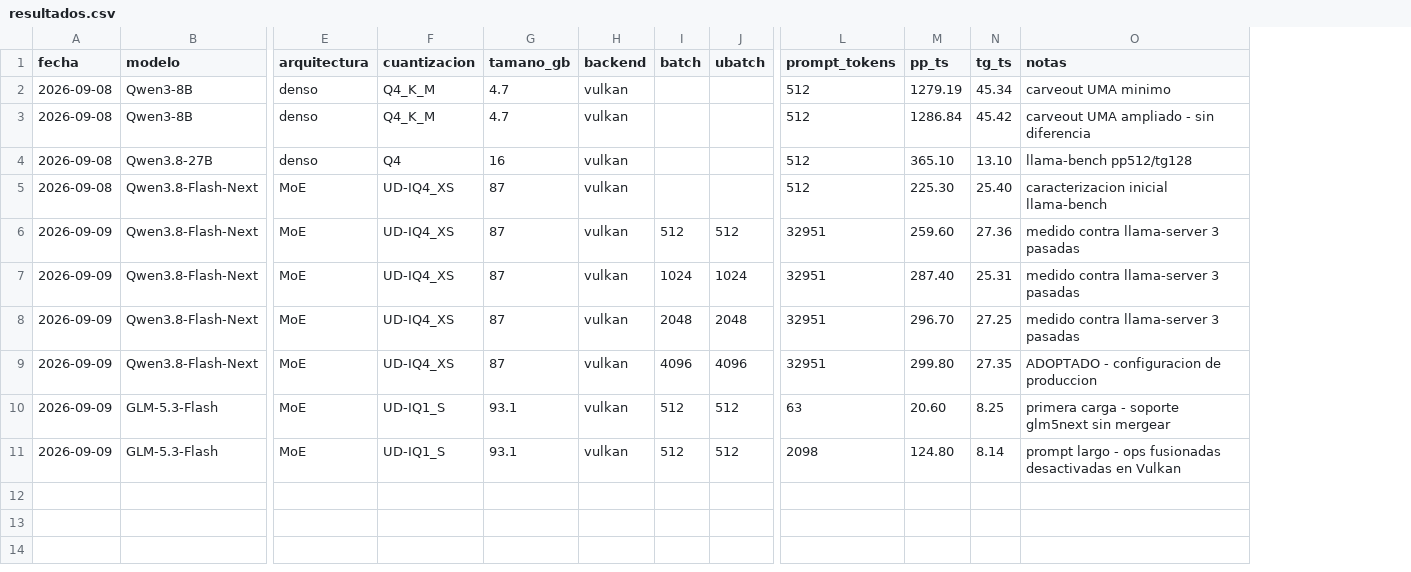
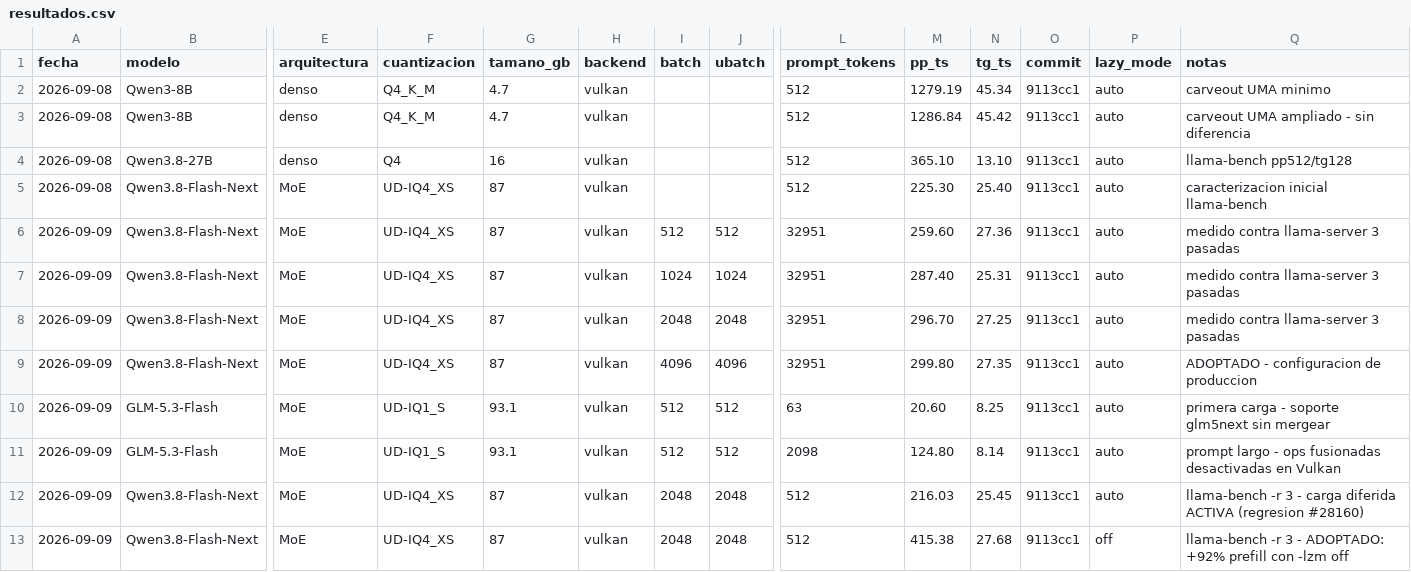
Before and after one commit to lasshow/strix-halo-llm-lab, a CSV file: benchmarks/resultados.csv, drawn as a sheet; only a part is shown, gaps mark what is left out; rows hold the shown columns only; the diff names each change by its address in the sheet, - before the commit and + after, or states it on an @@ line.

Commit message:
+92% de prefill con --lazy-mode off, y el OOM que costo un reinicio
Dos hallazgos encadenados, ambos medidos en la maquina:

H-009: la carga diferida de tensores (por defecto en 'auto') cuesta la
mitad del prefill en iGPU. A/B con -r 3 sobre el mismo binario:
pp512 216,03 -> 415,38 t/s (+92%), tg128 25,45 -> 27,68 (+8,8%).
No hizo falta recompilar: el binario ya soportaba -lzm. El fix upstream
(f3f1a8f, PR #28326) entro 10 h despues del commit de produccion.
Detectado comparando rendimiento con el techo de ancho de banda: los
densos rendian al 78-87% de su techo, el MoE al 19%.

H-010: al aplicarlo, la maquina quedo inalcanzable (ping OK, SSH
rechazando) y hubo que reiniciarla fisicamente. Causa: OOMScoreAdjust=-500
en la unit, que hizo que el kernel matara sshd, NetworkManager,
systemd-resolved y tailscaled para salvar al modelo. Corregido a +500,
--cache-ram 24576->4096, --ubatch 4096->2048. Verificado estable.

Correcciones de honestidad:
- ubatch: 4096 estaba publicado como recomendacion siendo un +1% sobre
  2048, con mas memoria y cerca de un cuelgue conocido a 90k. Produccion
  usa 2048.
- contexto: "256k reales" -> "256k servidos, 33k verificados". Se reserva
  la ventana entera, pero lo medido llega a 33k.
- GLM-5.3-Flash: 250B -> 313B totales (leido del GGUF), ratio +41% -> +77%.
- prefill historico marcado como infravalorado (medido con lazy auto).

scripts/smoke-test.sh: arreglados dos bugs que lo hacian inservible.
SyntaxError por backslash en f-string (nunca imprimia rendimiento) y
falso negativo con modelos razonadores, que agotaban max_tokens=16 en
reasoning_content y devolvian content vacio. Ejecutado de punta a punta.

benchmarks/resultados.csv: nuevas columnas commit y lazy_mode. Un numero
de rendimiento sin la version que lo produjo no es reproducible.

```diff
--- a/benchmarks/resultados.csv
+++ b/benchmarks/resultados.csv
+column O (commit), rows 2-11: all 9113cc1
+column P (lazy_mode), rows 2-11: all auto
+row 12: 2026-09-09 | Qwen3.8-Flash-Next | MoE | UD-IQ4_XS | 87 | vulkan | 2048 | 2048 | 512 | 216.03 | 25.45 | 9113cc1 | auto | llama-bench -r 3 - carga diferida ACTIVA (regresion #28160)
+row 13: 2026-09-09 | Qwen3.8-Flash-Next | MoE | UD-IQ4_XS | 87 | vulkan | 2048 | 2048 | 512 | 415.38 | 27.68 | 9113cc1 | off | llama-bench -r 3 - ADOPTADO: +92% prefill con -lzm off
```
Also changed, not shown: 9 other files.
